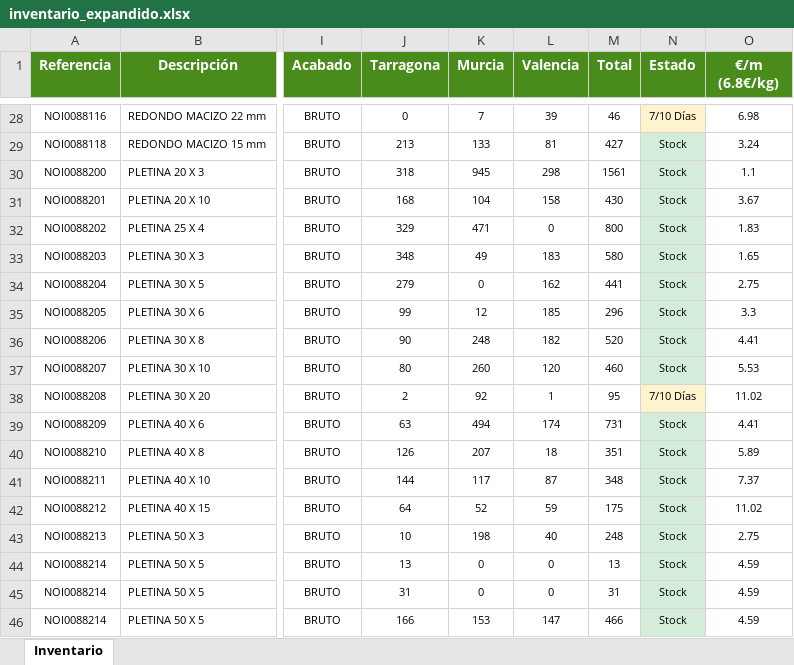
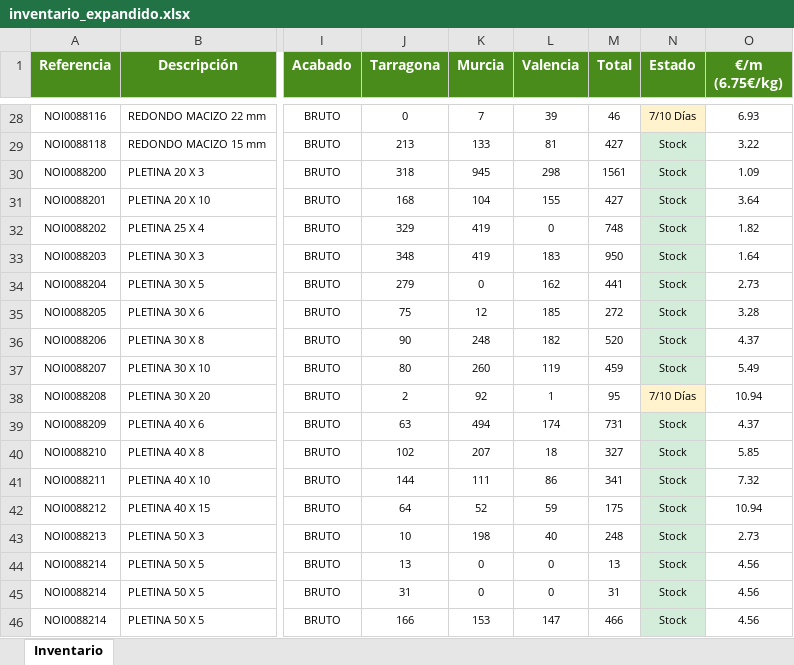
Before and after one commit to afcatalunya/normalizados, an Excel workbook: inventario_expandido.xlsx, sheet Inventario, drawn as a sheet; only a part is shown, gaps mark what is left out; values as stored, in another font and other column widths than the file's, no borders; the diff covers the shown part only; the diff names each change by its address in the sheet, - before the commit and + after, or states it on an @@ line.

Commit message:
Update inventario_expandido.xlsx - 18/09/2026

```diff
--- a/inventario_expandido.xlsx (sheet Inventario)
+++ b/inventario_expandido.xlsx (sheet Inventario)
-O1: €/m (6.8€/kg)
+O1: €/m (6.75€/kg)
-O28 (€/m (6.75€/kg)): 6.98
+O28 (€/m (6.75€/kg)): 6.93
-O29 (€/m (6.75€/kg)): 3.24
+O29 (€/m (6.75€/kg)): 3.22
-O30 (€/m (6.75€/kg)): 1.1
+O30 (€/m (6.75€/kg)): 1.09
-L31 (Valencia): 158
+L31 (Valencia): 155
-M31 (Total): 430
+M31 (Total): 427
-O31 (€/m (6.75€/kg)): 3.67
+O31 (€/m (6.75€/kg)): 3.64
-K32 (Murcia): 471
+K32 (Murcia): 419
-M32 (Total): 800
+M32 (Total): 748
-O32 (€/m (6.75€/kg)): 1.83
+O32 (€/m (6.75€/kg)): 1.82
-K33 (Murcia): 49
+K33 (Murcia): 419
-M33 (Total): 580
+M33 (Total): 950
-O33 (€/m (6.75€/kg)): 1.65
+O33 (€/m (6.75€/kg)): 1.64
-O34 (€/m (6.75€/kg)): 2.75
+O34 (€/m (6.75€/kg)): 2.73
-J35 (Tarragona): 99
+J35 (Tarragona): 75
-M35 (Total): 296
+M35 (Total): 272
-O35 (€/m (6.75€/kg)): 3.3
+O35 (€/m (6.75€/kg)): 3.28
-O36 (€/m (6.75€/kg)): 4.41
+O36 (€/m (6.75€/kg)): 4.37
-L37 (Valencia): 120
+L37 (Valencia): 119
-M37 (Total): 460
+M37 (Total): 459
-O37 (€/m (6.75€/kg)): 5.53
+O37 (€/m (6.75€/kg)): 5.49
-O38 (€/m (6.75€/kg)): 11.02
+O38 (€/m (6.75€/kg)): 10.94
-O39 (€/m (6.75€/kg)): 4.41
+O39 (€/m (6.75€/kg)): 4.37
-J40 (Tarragona): 126
+J40 (Tarragona): 102
-M40 (Total): 351
+M40 (Total): 327
-O40 (€/m (6.75€/kg)): 5.89
+O40 (€/m (6.75€/kg)): 5.85
-K41 (Murcia): 117
+K41 (Murcia): 111
-L41 (Valencia): 87
+L41 (Valencia): 86
-M41 (Total): 348
+M41 (Total): 341
-O41 (€/m (6.75€/kg)): 7.37
+O41 (€/m (6.75€/kg)): 7.32
-O42 (€/m (6.75€/kg)): 11.02
+O42 (€/m (6.75€/kg)): 10.94
-O43 (€/m (6.75€/kg)): 2.75
+O43 (€/m (6.75€/kg)): 2.73
-O44:O46 (€/m (6.75€/kg)): 4.59
+O44:O46 (€/m (6.75€/kg)): 4.56
```
Also changed, not shown: 662 edited cells and cell formats elsewhere in this sheet.
